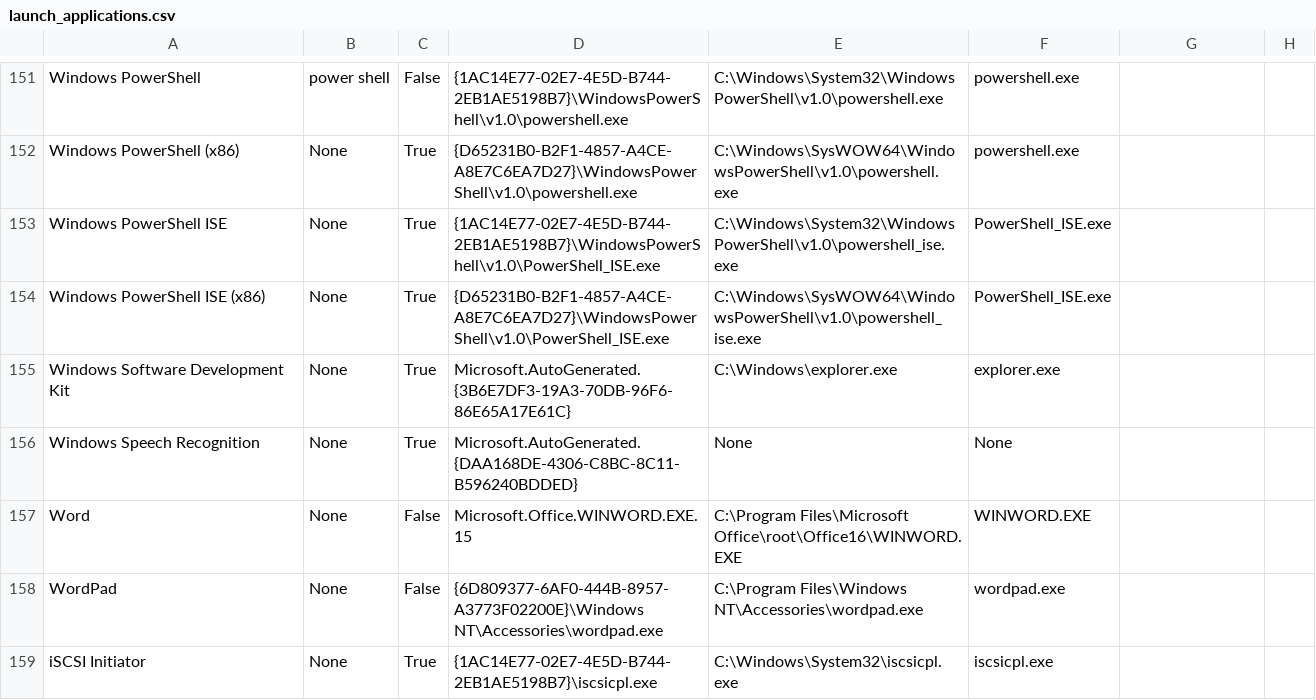
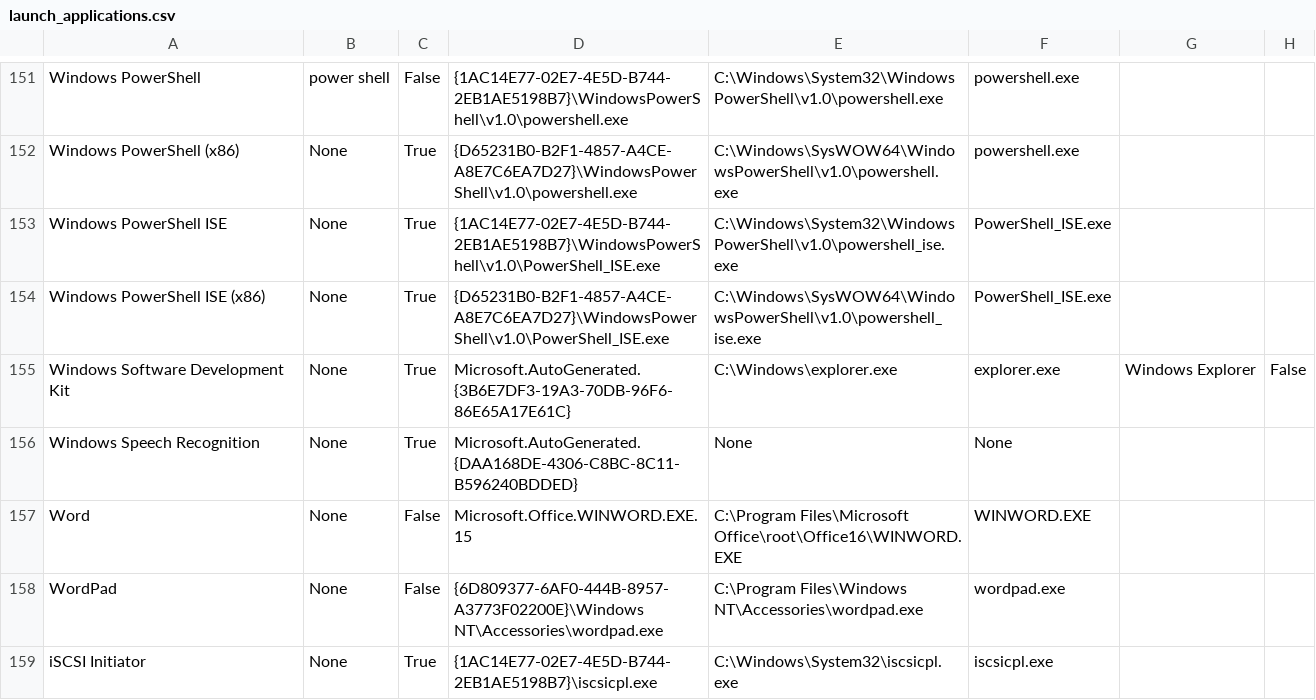
Before and after one commit to talonhub/community, a CSV file: core/app_switcher/windows/jeff-windows/launch_applications.csv, drawn as a sheet; only a part is shown, gaps mark what is left out.

```diff
--- a/core/app_switcher/windows/jeff-windows/launch_applications.csv
+++ b/core/app_switcher/windows/jeff-windows/launch_applications.csv
@@ -154,3 +154,3 @@ Windows PowerShell ISE,None,True,{1AC14E77-02E7-4E5D-B744-2EB1AE5198B7}\WindowsP
 Windows PowerShell ISE (x86),None,True,{D65231B0-B2F1-4857-A4CE-A8E7C6EA7D27}\WindowsPowerShell\v1.0\PowerShell_ISE.exe,C:\Windows\SysWOW64\WindowsPowerShell\v1.0\powershell_ise.exe,PowerShell_ISE.exe
-Windows Software Development Kit,None,True,Microsoft.AutoGenerated.{3B6E7DF3-19A3-70DB-96F6-86E65A17E61C},C:\Windows\explorer.exe,explorer.exe
+Windows Software Development Kit,None,True,Microsoft.AutoGenerated.{3B6E7DF3-19A3-70DB-96F6-86E65A17E61C},C:\Windows\explorer.exe,explorer.exe,Windows Explorer,False
 Windows Speech Recognition,None,True,Microsoft.AutoGenerated.{DAA168DE-4306-C8BC-8C11-B596240BDDED},None,None
```
Also changed, not shown: 1 other file.
